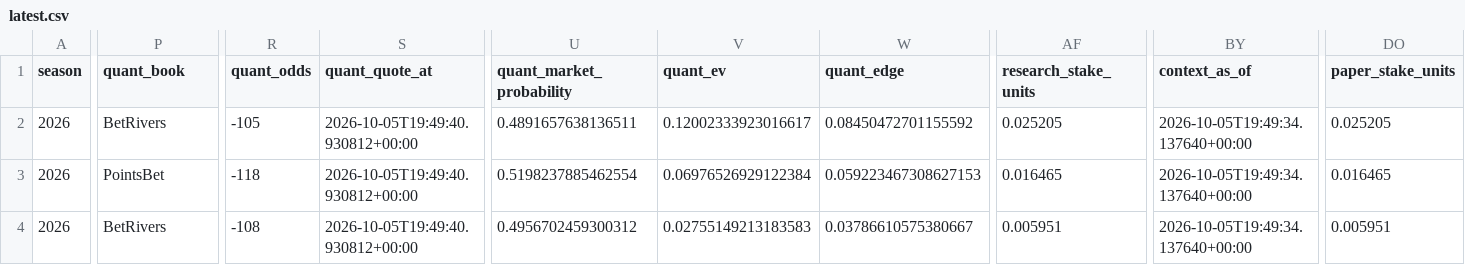
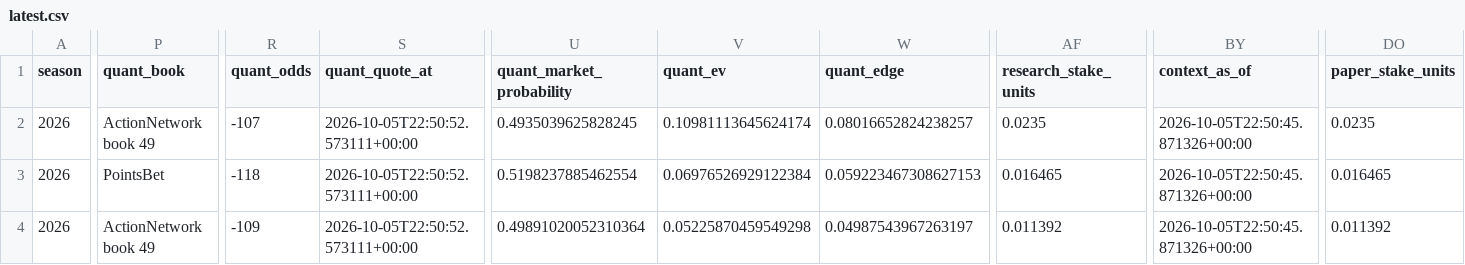
Before and after one commit to konnorharbin-star/harbin-nfl-analytics, a CSV file: docs/latest.csv, drawn as a sheet; only a part is shown, gaps mark what is left out; the diff covers the shown part only; the diff names each change by its address in the sheet, - before the commit and + after, or states it on an @@ line.

```diff
--- a/docs/latest.csv
+++ b/docs/latest.csv
-P2 (quant_book): BetRivers
+P2 (quant_book): ActionNetwork book 49
-R2 (quant_odds): -105
+R2 (quant_odds): -107
-S2:S4 (quant_quote_at): 2026-10-05T19:49:40.930812+00:00
+S2:S4 (quant_quote_at): 2026-10-05T22:50:52.573111+00:00
-U2 (quant_market_probability): 0.4891657638136511
+U2 (quant_market_probability): 0.4935039625828245
-V2 (quant_ev): 0.12002333923016617
+V2 (quant_ev): 0.10981113645624174
-W2 (quant_edge): 0.08450472701155592
+W2 (quant_edge): 0.08016652824238257
-AF2 (research_stake_units): 0.025205
+AF2 (research_stake_units): 0.0235
-BY2:BY4 (context_as_of): 2026-10-05T19:49:34.137640+00:00
+BY2:BY4 (context_as_of): 2026-10-05T22:50:45.871326+00:00
-DO2 (paper_stake_units): 0.025205
+DO2 (paper_stake_units): 0.0235
-P4 (quant_book): BetRivers
+P4 (quant_book): ActionNetwork book 49
-R4 (quant_odds): -108
+R4 (quant_odds): -109
-U4 (quant_market_probability): 0.4956702459300312
+U4 (quant_market_probability): 0.49891020052310364
-V4 (quant_ev): 0.02755149213183583
+V4 (quant_ev): 0.05225870459549298
-W4 (quant_edge): 0.03786610575380667
+W4 (quant_edge): 0.04987543967263197
-AF4 (research_stake_units): 0.005951
+AF4 (research_stake_units): 0.011392
-DO4 (paper_stake_units): 0.005951
+DO4 (paper_stake_units): 0.011392
```
Also changed, not shown: 8 edited cells elsewhere in this file, outputs/current_predictions.csv, outputs/portfolio_card.csv, 26 other files.
